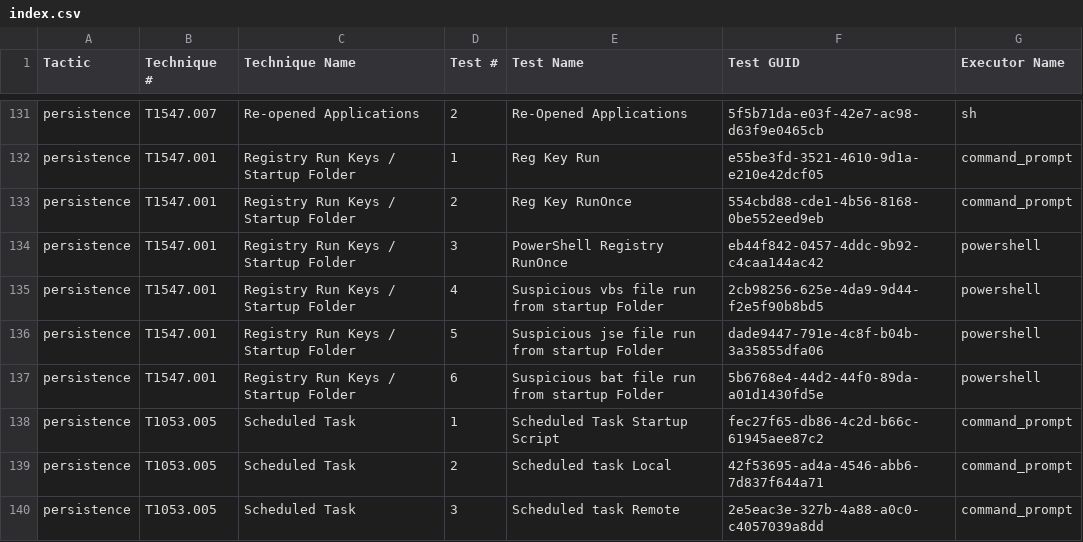
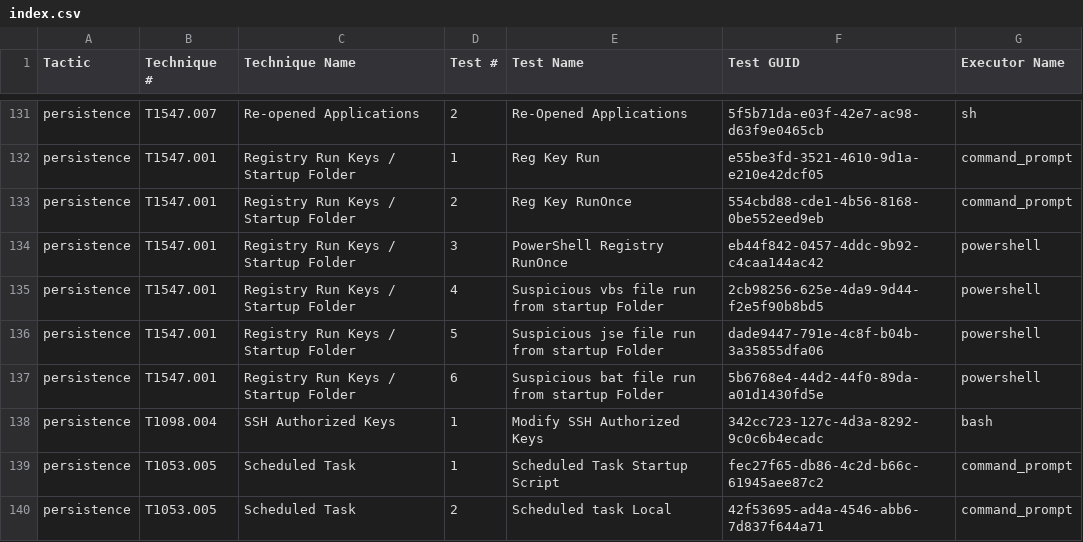
Before and after one commit to MDF636162/atomic-red-team, a CSV file: atomics/Indexes/Indexes-CSV/index.csv, drawn as a sheet; only a part is shown, gaps mark what is left out; the shorter side is filled out with more unchanged rows.

Commit message:
Generate docs from job=validate_atomics_generate_docs branch=master

```diff
--- a/atomics/Indexes/Indexes-CSV/index.csv
+++ b/atomics/Indexes/Indexes-CSV/index.csv
@@ -137,2 +137,3 @@ persistence,T1547.001,Registry Run Keys / Startup Folder,5,Suspicious jse file r
 persistence,T1547.001,Registry Run Keys / Startup Folder,6,Suspicious bat file run from startup Folder,5b6768e4-44d2-44f0-89da-a01d1430fd5e,powershell
+persistence,T1098.004,SSH Authorized Keys,1,Modify SSH Authorized Keys,342cc723-127c-4d3a-8292-9c0c6b4ecadc,bash
 persistence,T1053.005,Scheduled Task,1,Scheduled Task Startup Script,fec27f65-db86-4c2d-b66c-61945aee87c2,command_prompt
```
Also changed, not shown: atomics/Indexes/Indexes-CSV/linux-index.csv, atomics/Indexes/Indexes-CSV/macos-index.csv, 13 other files.
